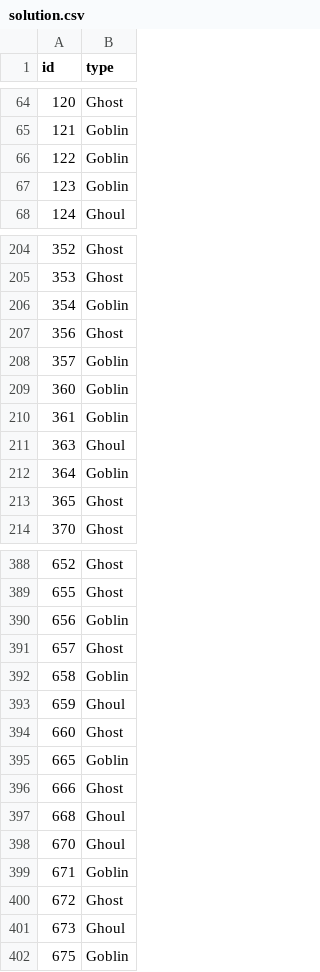
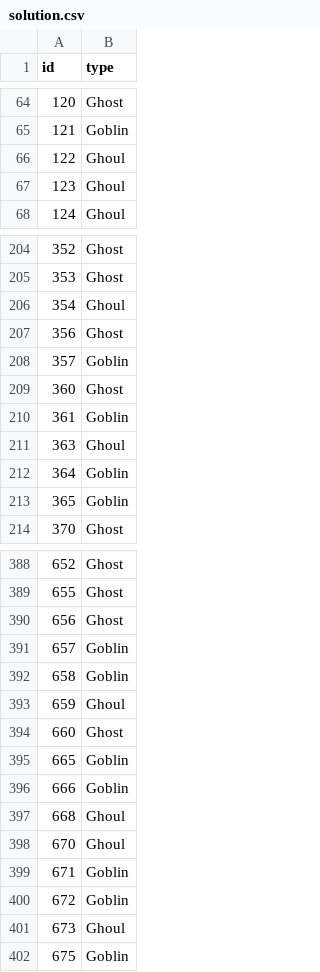
Before and after one commit to itaraday/Ghouls-Goblins-and-Ghosts, a CSV file: solution.csv, drawn as a sheet; only a part is shown, gaps mark what is left out; the diff covers the shown part only.

```diff
--- a/solution.csv
+++ b/solution.csv
@@ -65,4 +65,4 @@ id,type
 121,Goblin
-122,Goblin
-123,Goblin
+122,Ghoul
+123,Ghoul
 124,Ghoul
@@ -205,6 +205,6 @@ id,type
 353,Ghost
-354,Goblin
+354,Ghoul
 356,Ghost
 357,Goblin
-360,Goblin
+360,Ghost
 361,Goblin
@@ -212,3 +212,3 @@ id,type
 364,Goblin
-365,Ghost
+365,Goblin
 370,Ghost
@@ -389,4 +389,4 @@ id,type
 655,Ghost
-656,Goblin
-657,Ghost
+656,Ghost
+657,Goblin
 658,Goblin
@@ -395,3 +395,3 @@ id,type
 665,Goblin
-666,Ghost
+666,Goblin
 668,Ghoul
@@ -399,3 +399,3 @@ id,type
 671,Goblin
-672,Ghost
+672,Goblin
 673,Ghoul
```
Also changed, not shown: 23 edited cells elsewhere in this file, 1 other file.
